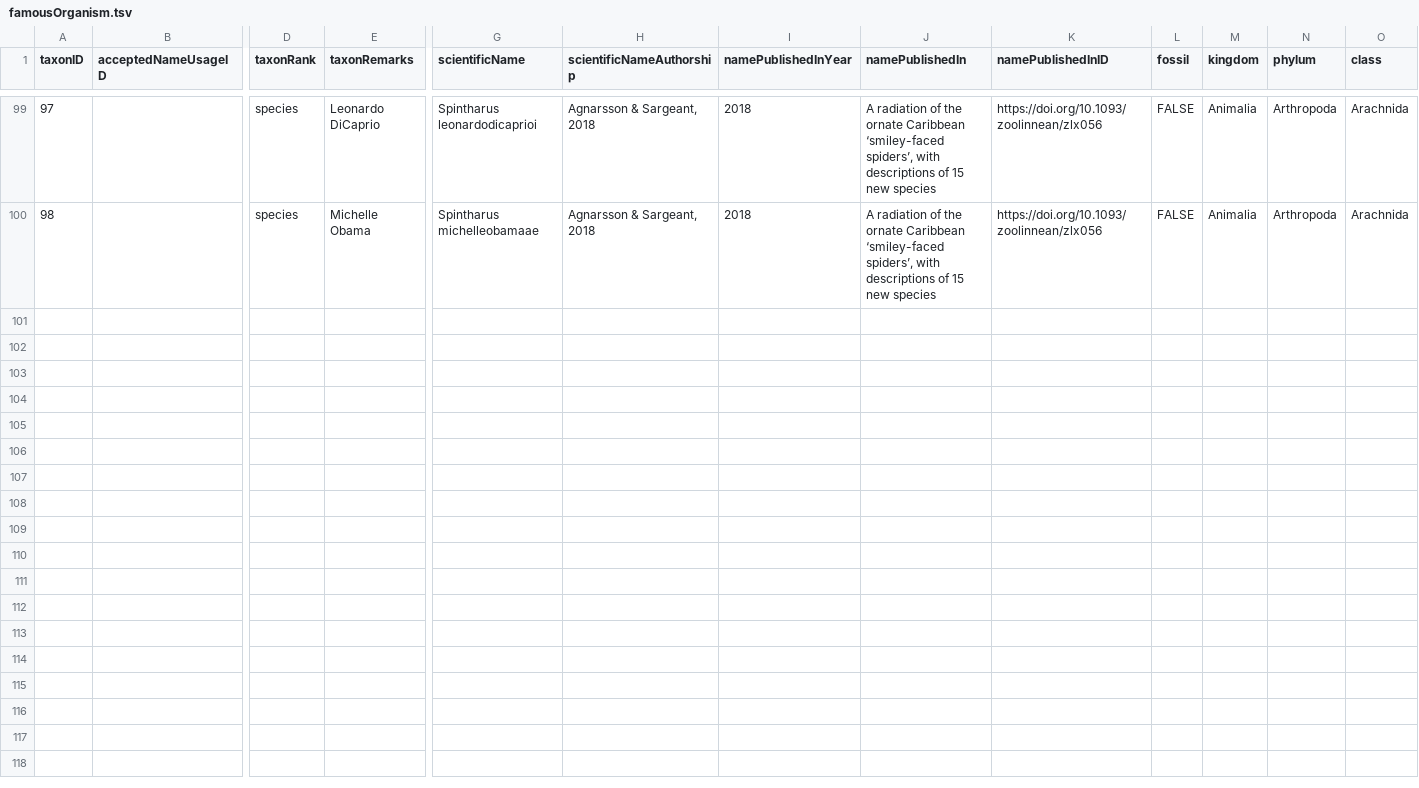
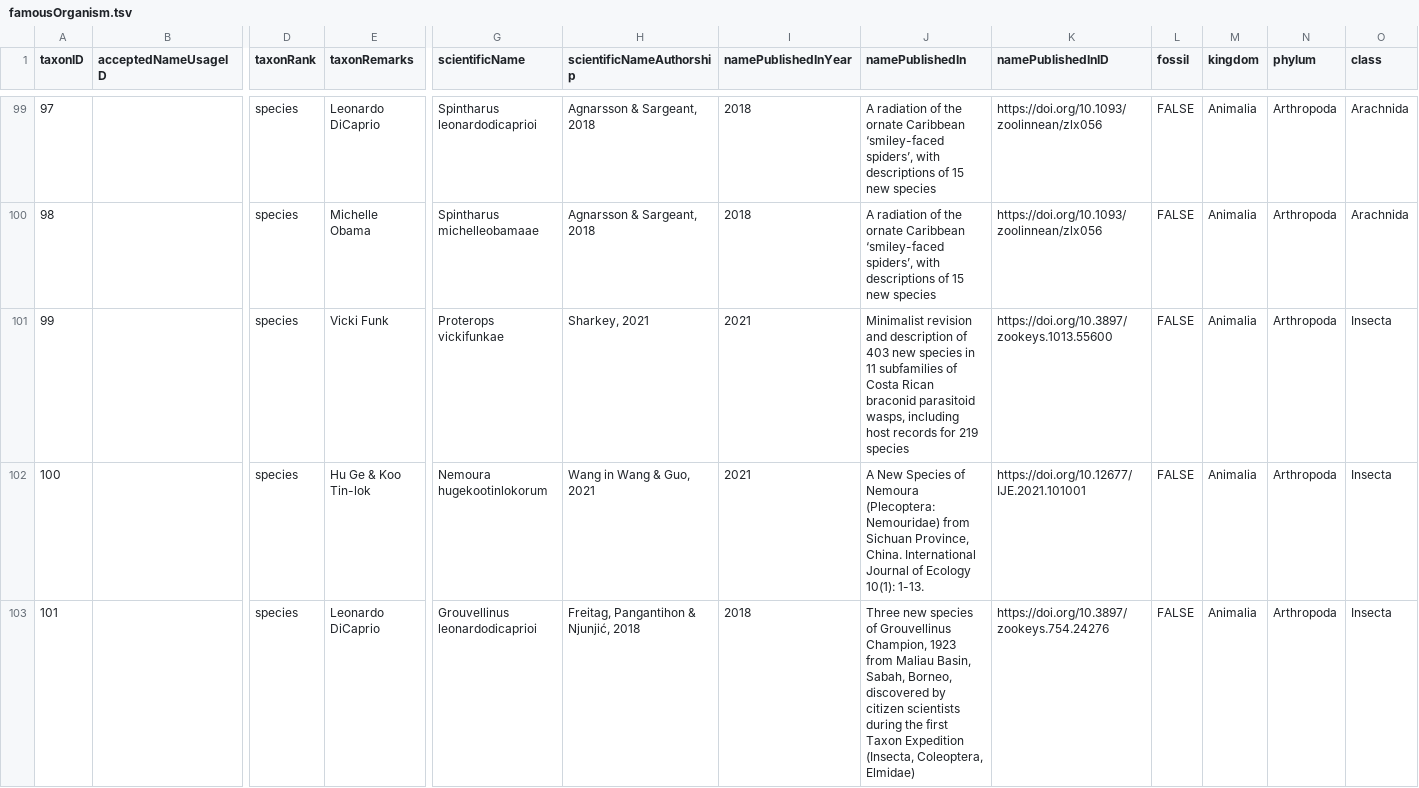
Before and after one commit to mdoering/famous-organism, a TSV file: famousOrganism.tsv, drawn as a sheet; only a part is shown, gaps mark what is left out; rows hold the shown columns only; the diff covers the shown part only; the diff names each change by its address in the sheet, - before the commit and + after, or states it on an @@ line.

Commit message:
Adds Grouvellinus leonardodicaprioi, Proterops vickifunkae, Nemoura hugekootinlokorum, Agra katewinsletae, Albunea groeningi & Bufonaria borisbeckeri.

```diff
--- a/famousOrganism.tsv
+++ b/famousOrganism.tsv
+row 101: 99 |  | species | Vicki Funk | Proterops vickifunkae | Sharkey, 2021 | 2021 | Minimalist revision and description of 403 new species in 11 subfamilies of Costa Rican braconid parasitoid wasps, including host records for 219 species | https://doi.org/10.3897/zookeys.1013.55600 | FALSE | Animalia | Arthropoda | Insecta
+row 102: 100 |  | species | Hu Ge & Koo Tin-lok | Nemoura hugekootinlokorum | Wang in Wang & Guo, 2021 | 2021 | A New Species of Nemoura (Plecoptera: Nemouridae) from Sichuan Province, China. International Journal of Ecology 10(1): 1-13. | https://doi.org/10.12677/IJE.2021.101001 | FALSE | Animalia | Arthropoda | Insecta
+row 103: 101 |  | species | Leonardo DiCaprio | Grouvellinus leonardodicaprioi | Freitag, Pangantihon & Njunjić, 2018 | 2018 | Three new species of Grouvellinus Champion, 1923 from Maliau Basin, Sabah, Borneo, discovered by citizen scientists during the first Taxon Expedition (Insecta, Coleoptera, Elmidae) | https://doi.org/10.3897/zookeys.754.24276 | FALSE | Animalia | Arthropoda | Insecta
```
Also changed, not shown: 3 added rows elsewhere in this file, 1 other file.
